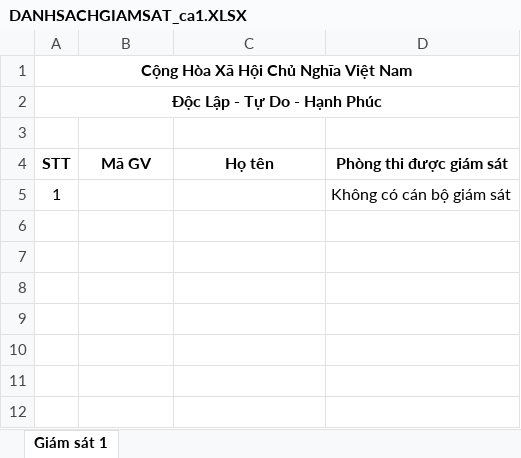
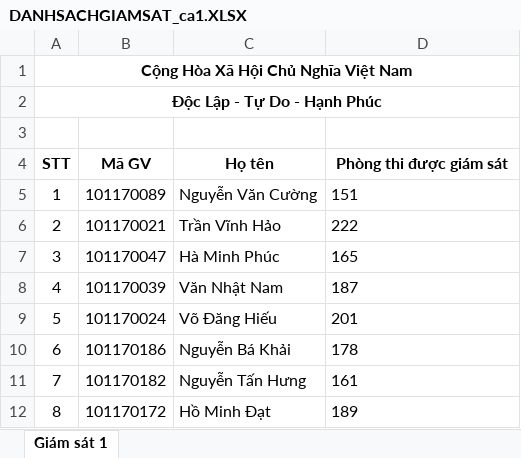
Before and after one commit to manhcopc/assignment_system, an Excel workbook: output/DANHSACHGIAMSAT_ca1.XLSX, sheet Giám sát 1, drawn as a sheet; values as stored, in another font and other column widths than the file's, no borders; the diff names each change by its address in the sheet, - before the commit and + after, or states it on an @@ line.

```diff
--- a/output/DANHSACHGIAMSAT_ca1.XLSX (sheet Giám sát 1)
+++ b/output/DANHSACHGIAMSAT_ca1.XLSX (sheet Giám sát 1)
-B5 (Mã GV): (empty)
+B5 (Mã GV): 101170089
-C5 (Họ tên): (empty)
+C5 (Họ tên): Nguyễn Văn Cường
-D5 (Phòng thi được giám sát): Không có cán bộ giám sát
+D5 (Phòng thi được giám sát): 151
+row 6: 2 | 101170021 | Trần Vĩnh Hảo | 222
+row 7: 3 | 101170047 | Hà Minh Phúc | 165
+row 8: 4 | 101170039 | Văn Nhật Nam | 187
+row 9: 5 | 101170024 | Võ Đăng Hiếu | 201
+row 10: 6 | 101170186 | Nguyễn Bá Khải | 178
+row 11: 7 | 101170182 | Nguyễn Tấn Hưng | 161
+row 12: 8 | 101170172 | Hồ Minh Đạt | 189
```
Also changed, not shown: output/DANHSACHGIAMSAT_ca2.XLSX, output/DANHSACHPHANCONG_ca1.XLSX, 14 other files.
